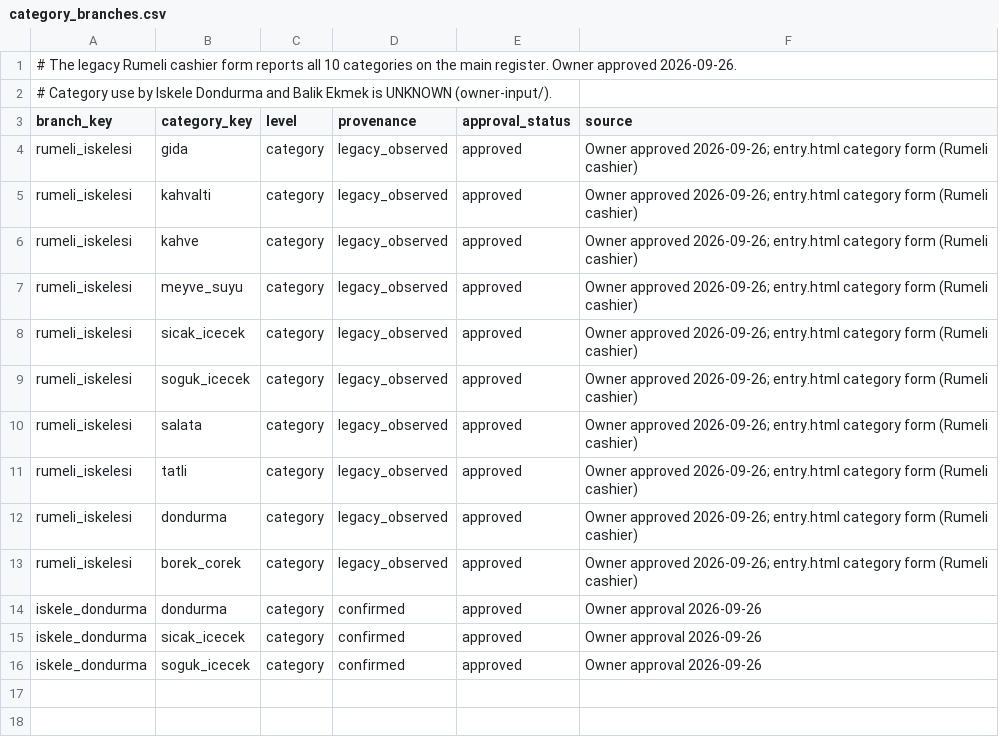
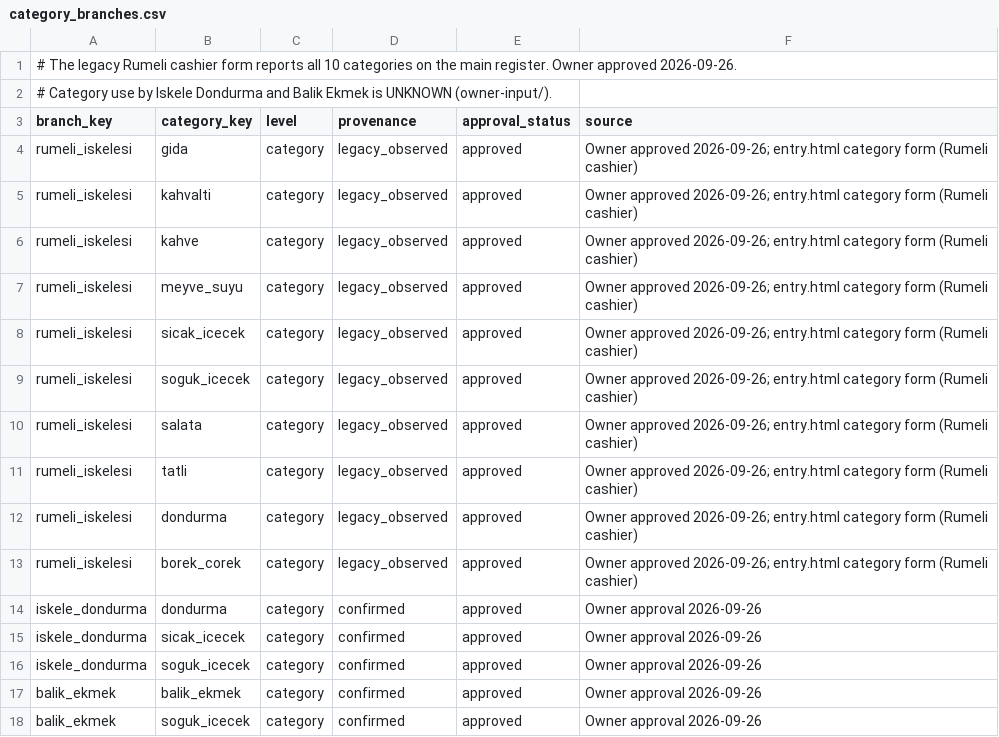
Before and after one commit to Methefor/Rumeli-iskelesi-yonetim, a CSV file: operating-data/real/category_branches.csv, drawn as a sheet; the diff names each change by its address in the sheet, - before the commit and + after, or states it on an @@ line.

```diff
--- a/operating-data/real/category_branches.csv
+++ b/operating-data/real/category_branches.csv
+row 17: balik_ekmek | balik_ekmek | category | confirmed | approved | Owner approval 2026-09-26
+row 18: balik_ekmek | soguk_icecek | category | confirmed | approved | Owner approval 2026-09-26
```
Also changed, not shown: operating-data/real/registers.csv, operating-data/real/sales_categories.csv, 11 other files.
